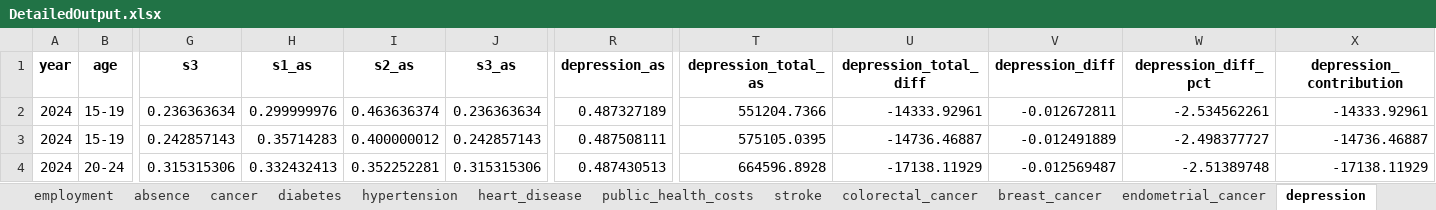
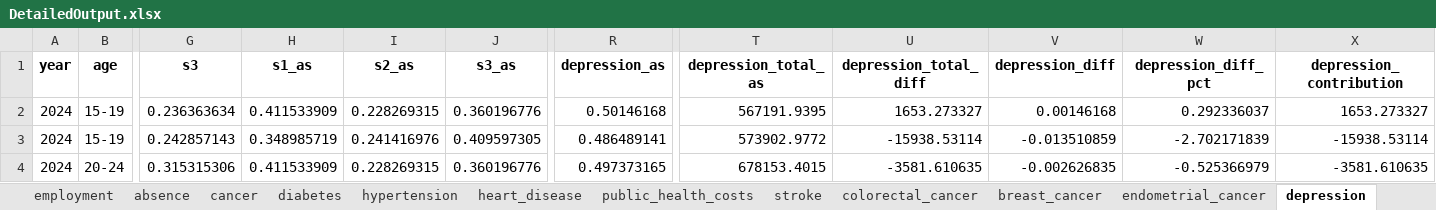
Before and after one commit to MateuszKrzakalaIBS/simulation2, an Excel workbook: DetailedOutput.xlsx, sheet depression, drawn as a sheet; only a part is shown, gaps mark what is left out; values as stored, in another font and other column widths than the file's, no borders; the diff covers the shown part only; the diff names each change by its address in the sheet, - before the commit and + after, or states it on an @@ line.

```diff
--- a/DetailedOutput.xlsx (sheet depression)
+++ b/DetailedOutput.xlsx (sheet depression)
-H2 (s1_as): 0.299999976
+H2 (s1_as): 0.411533909
-I2 (s2_as): 0.463636374
+I2 (s2_as): 0.228269315
-J2 (s3_as): 0.236363634
+J2 (s3_as): 0.360196776
-R2 (depression_as): 0.487327189
+R2 (depression_as): 0.50146168
-T2 (depression_total_as): 551204.7366
+T2 (depression_total_as): 567191.9395
-U2 (depression_total_diff): -14333.92961
+U2 (depression_total_diff): 1653.273327
-V2 (depression_diff): -0.012672811
+V2 (depression_diff): 0.00146168
-W2 (depression_diff_pct): -2.534562261
+W2 (depression_diff_pct): 0.292336037
-X2 (depression_contribution): -14333.92961
+X2 (depression_contribution): 1653.273327
-H3 (s1_as): 0.35714283
+H3 (s1_as): 0.348985719
-I3 (s2_as): 0.400000012
+I3 (s2_as): 0.241416976
-J3 (s3_as): 0.242857143
+J3 (s3_as): 0.409597305
-R3 (depression_as): 0.487508111
+R3 (depression_as): 0.486489141
-T3 (depression_total_as): 575105.0395
+T3 (depression_total_as): 573902.9772
-U3 (depression_total_diff): -14736.46887
+U3 (depression_total_diff): -15938.53114
-V3 (depression_diff): -0.012491889
+V3 (depression_diff): -0.013510859
-W3 (depression_diff_pct): -2.498377727
+W3 (depression_diff_pct): -2.702171839
-X3 (depression_contribution): -14736.46887
+X3 (depression_contribution): -15938.53114
-H4 (s1_as): 0.332432413
+H4 (s1_as): 0.411533909
-I4 (s2_as): 0.352252281
+I4 (s2_as): 0.228269315
-J4 (s3_as): 0.315315306
+J4 (s3_as): 0.360196776
-R4 (depression_as): 0.487430513
+R4 (depression_as): 0.497373165
-T4 (depression_total_as): 664596.8928
+T4 (depression_total_as): 678153.4015
-U4 (depression_total_diff): -17138.11929
+U4 (depression_total_diff): -3581.610635
-V4 (depression_diff): -0.012569487
+V4 (depression_diff): -0.002626835
-W4 (depression_diff_pct): -2.51389748
+W4 (depression_diff_pct): -0.525366979
-X4 (depression_contribution): -17138.11929
+X4 (depression_contribution): -3581.610635
```
Also changed, not shown: 225 edited cells elsewhere in this sheet, sheet cancer, sheet absence, sheet stroke, sheet anxiety, sheet colorectal_cancer, sheet public_health_costs, 10 more sheets, Output.xlsx, 1 other file.
